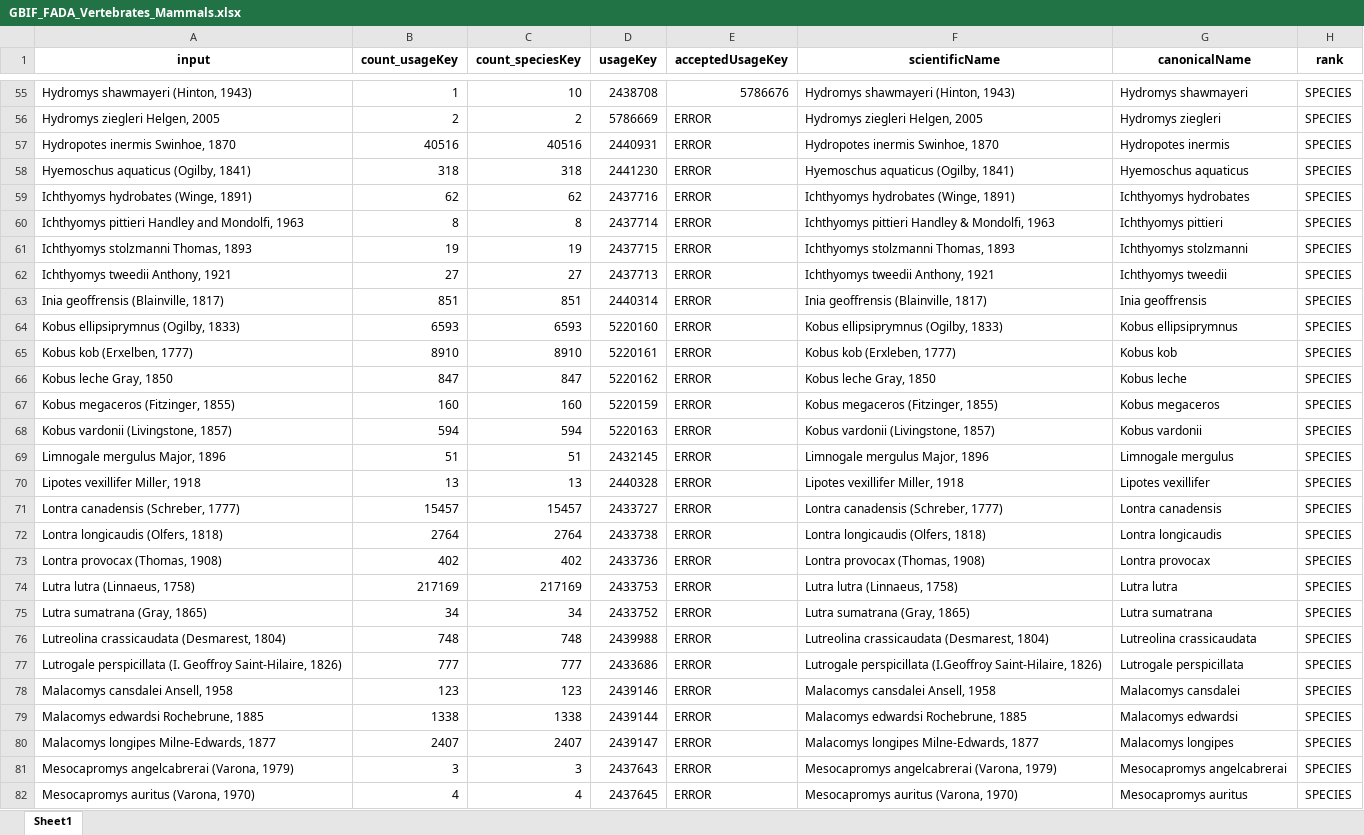
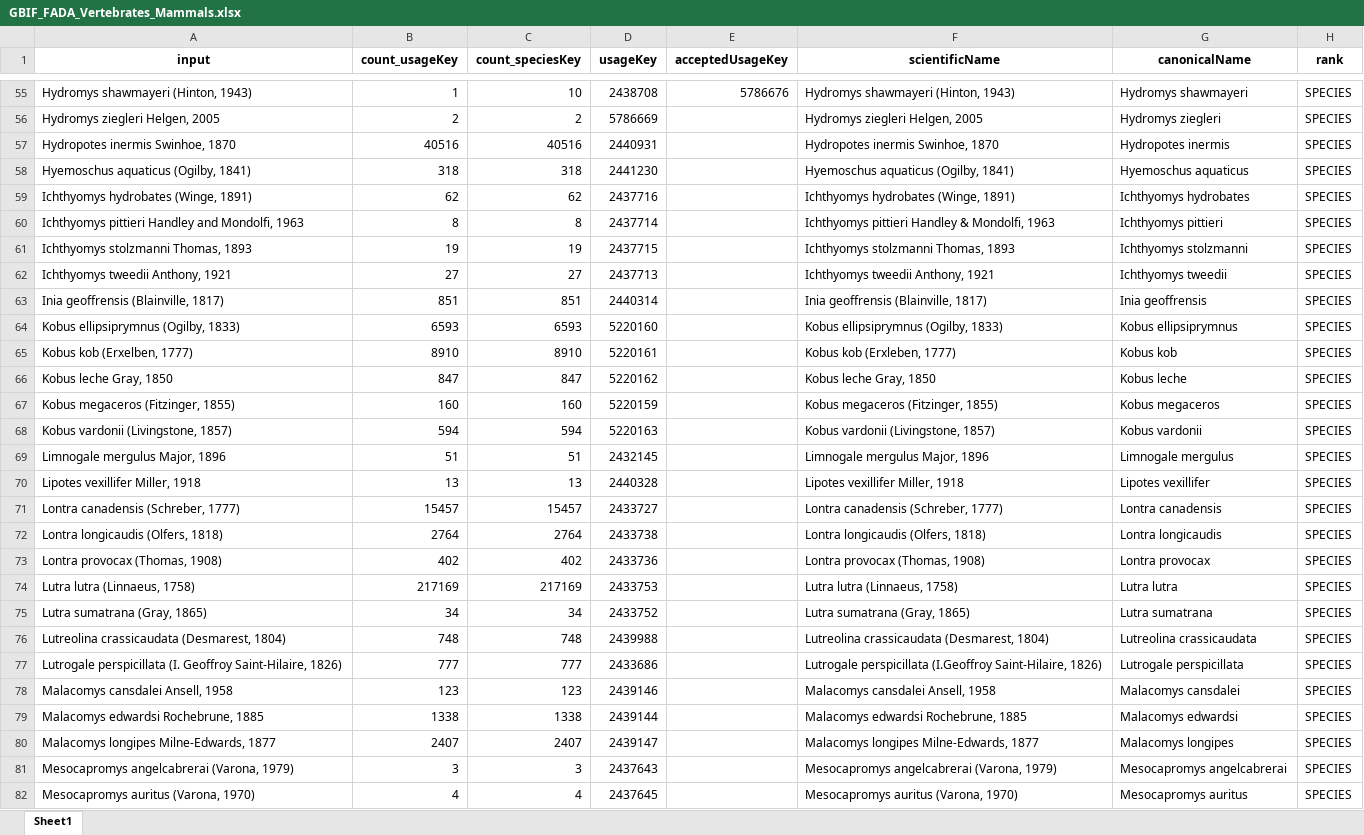
Before and after one commit to Marc-Pienaar/GBIF_FWBON, an Excel workbook: DATA/GBIF_processed_Checklists/GBIF_FADA_Vertebrates_Mammals.xlsx, sheet Sheet1, drawn as a sheet; only a part is shown, gaps mark what is left out; values as stored, in another font and other column widths than the file's, no borders; the diff covers the shown part only; the diff names each change by its address in the sheet, - before the commit and + after, or states it on an @@ line.

```diff
--- a/DATA/GBIF_processed_Checklists/GBIF_FADA_Vertebrates_Mammals.xlsx (sheet Sheet1)
+++ b/DATA/GBIF_processed_Checklists/GBIF_FADA_Vertebrates_Mammals.xlsx (sheet Sheet1)
-E56:E82 (acceptedUsageKey): ERROR
+E56:E82 (acceptedUsageKey): (empty)
```
Also changed, not shown: 1450 edited cells elsewhere in this sheet, 8 other files.
